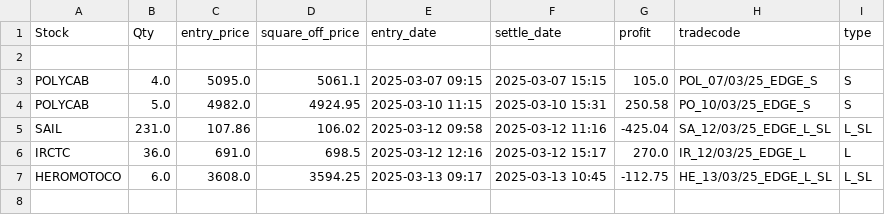
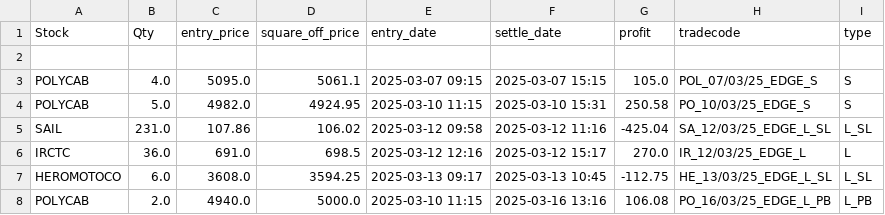
Before and after one commit to ANANTKACHOLIA/portfolio_data, a CSV file: logs_edge_pattern_0325.csv, drawn as a sheet; the diff names each change by its address in the sheet, - before the commit and + after, or states it on an @@ line.

Commit message:
Replace CSV file

```diff
--- a/logs_edge_pattern_0325.csv
+++ b/logs_edge_pattern_0325.csv
+row 8: POLYCAB | 2.0 | 4940.0 | 5000.0 | 2025-03-10 11:15 | 2025-03-16 13:16 | 106.08 | PO_16/03/25_EDGE_L_PB | L_PB
```
